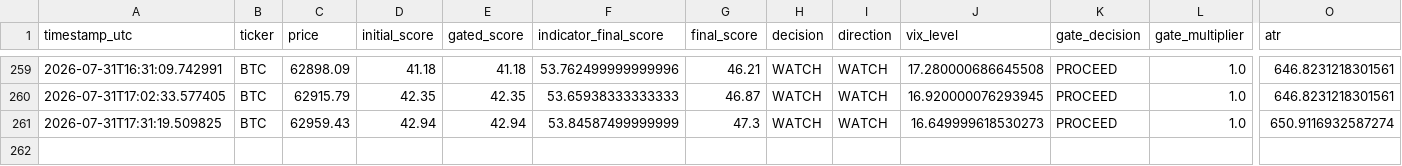
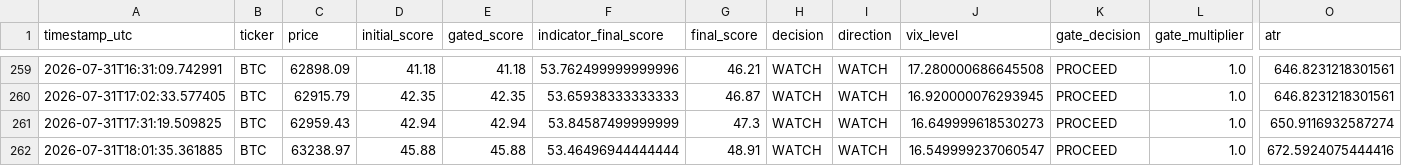
Before and after one commit to bembem718ai-stack/Crypto-Model, a CSV file: signal_log.csv, drawn as a sheet; only a part is shown, gaps mark what is left out; rows hold the shown columns only; the diff names each change by its address in the sheet, - before the commit and + after, or states it on an @@ line.

```diff
--- a/signal_log.csv
+++ b/signal_log.csv
+row 262: 2026-07-31T18:01:35.361885 | BTC | 63238.97 | 45.88 | 45.88 | 53.46496944444444 | 48.91 | WATCH | WATCH | 16.549999237060547 | PROCEED | 1.0 | 672.5924075444416
```
Also changed, not shown: 1 other file.
